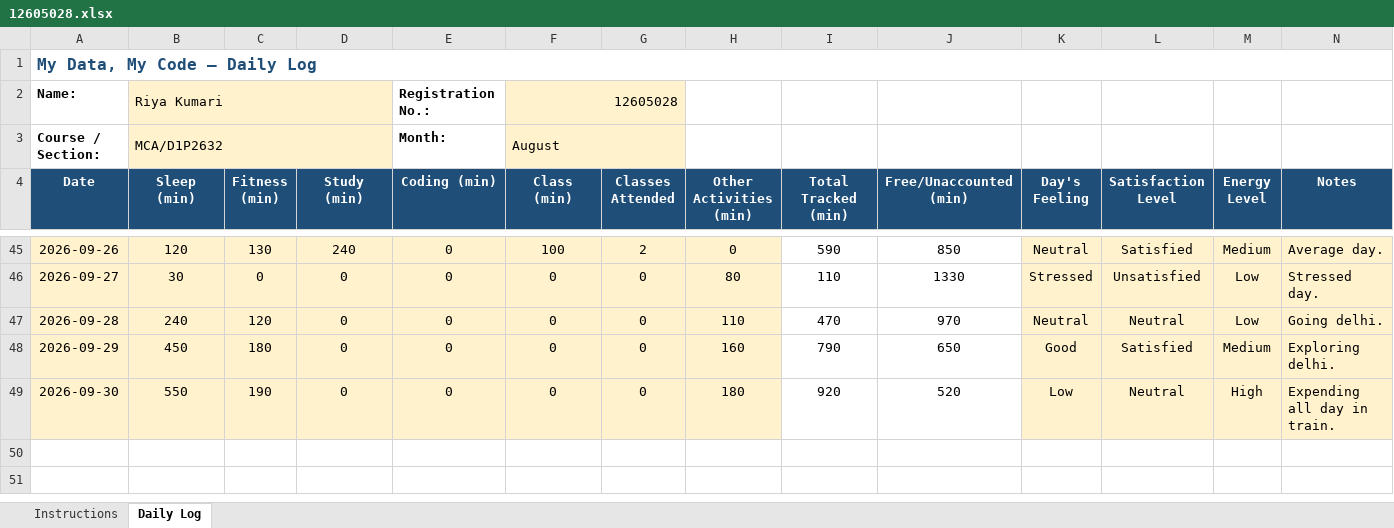
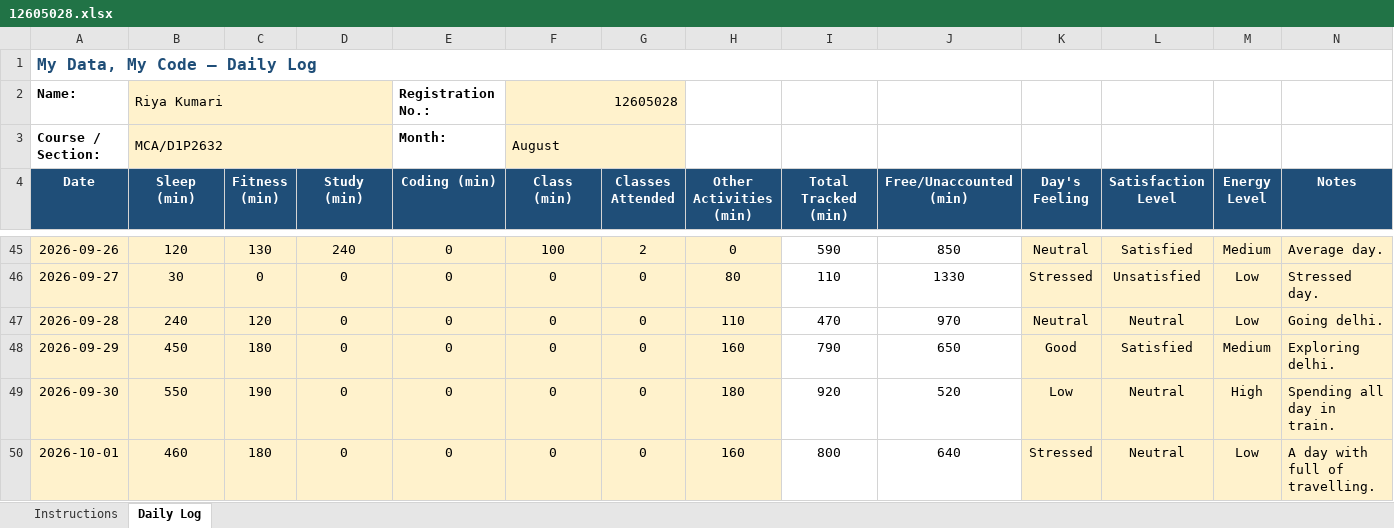
Before and after one commit to RiyaKumari2602/cap776, an Excel workbook: 12605028.xlsx, sheet Daily Log, drawn as a sheet; only a part is shown, gaps mark what is left out; values as stored, in another font and other column widths than the file's, no borders; conditional formats not drawn; the diff names each change by its address in the sheet, - before the commit and + after, or states it on an @@ line.

Commit message:
my updaated data

```diff
--- a/12605028.xlsx (sheet Daily Log)
+++ b/12605028.xlsx (sheet Daily Log)
-N49 (Notes): Expending all day in train.
+N49 (Notes): Spending all day in train.
+row 50: 2026-10-01 | 460 | 180 | 0 | 0 | 0 | 0 | 160 | 800 | 640 | Stressed | Neutral | Low | A day with full of travelling.
```
